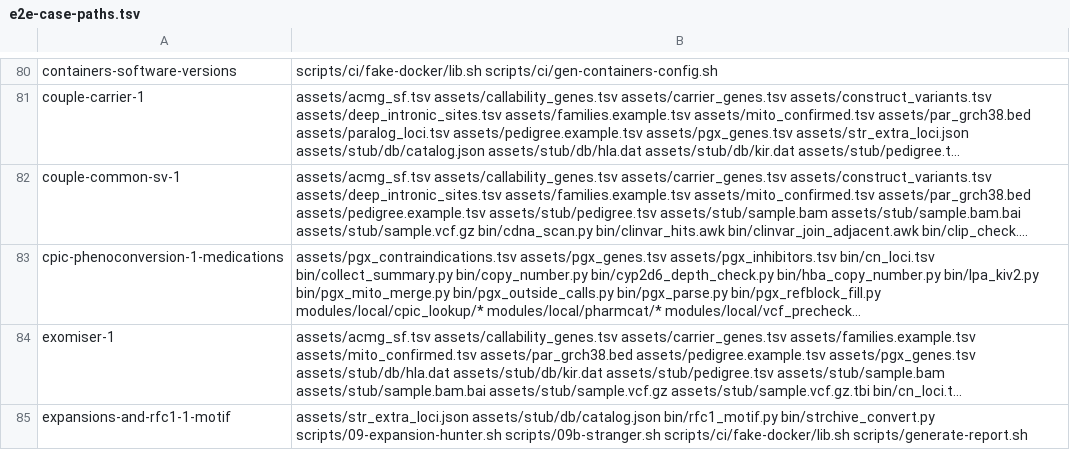
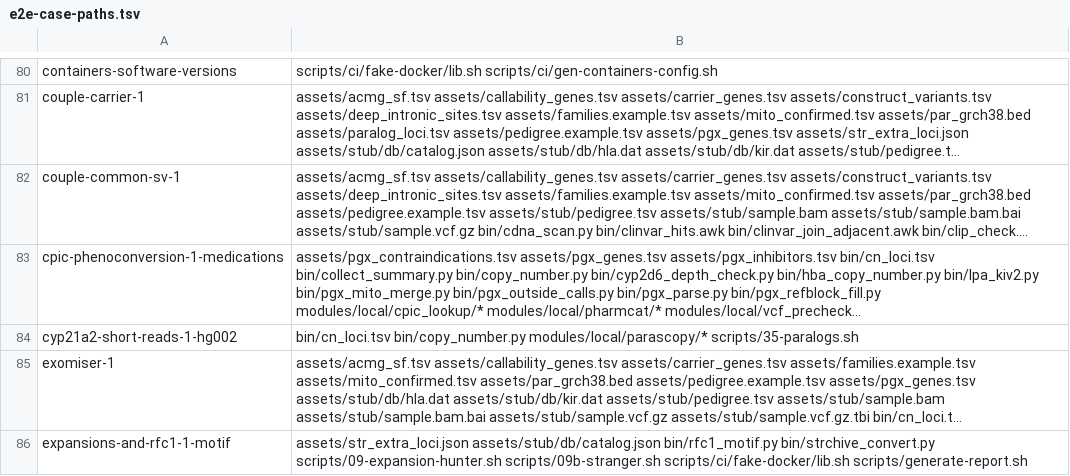
Before and after one commit to GeiserX/Personal-Genome-Pipeline, a TSV file: scripts/ci/e2e-case-paths.tsv, drawn as a sheet; only a part is shown, gaps mark what is left out; long unchanged cells end in …; the diff names each change by its address in the sheet, - before the commit and + after, or states it on an @@ line.

Commit message:
ci(e2e): list the files the CYP21A2 case runs, so ci-scope picks it

```diff
--- a/scripts/ci/e2e-case-paths.tsv
+++ b/scripts/ci/e2e-case-paths.tsv
+row 84: cyp21a2-short-reads-1-hg002 | bin/cn_loci.tsv bin/copy_number.py modules/local/parascopy/* scripts/35-paralogs.sh
```
